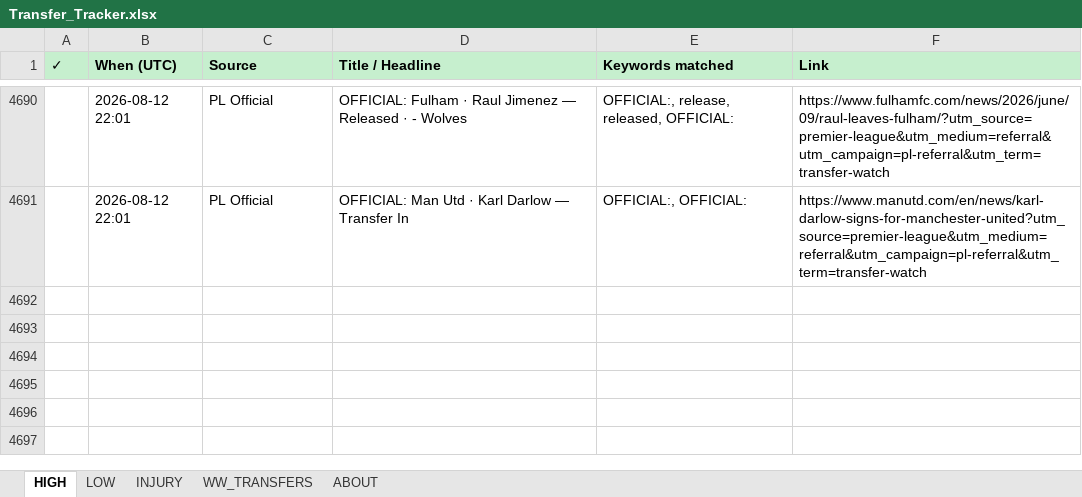
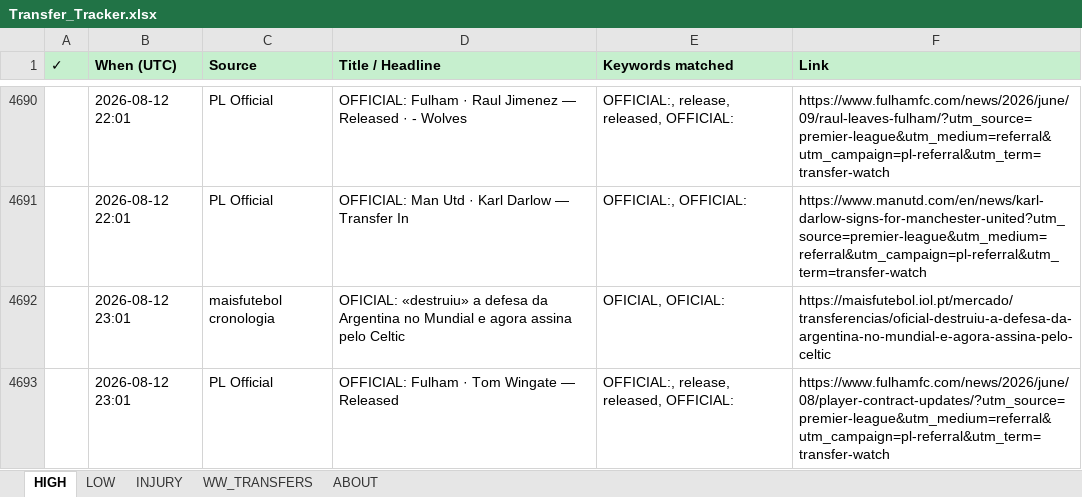
Before and after one commit to rneves2005-dotcom/fpl-dashboard, an Excel workbook: Transfer_Tracker.xlsx, sheet HIGH, drawn as a sheet; only a part is shown, gaps mark what is left out; values as stored, in another font and other column widths than the file's, no borders; the diff names each change by its address in the sheet, - before the commit and + after, or states it on an @@ line.

Commit message:
auto: transfer poll 2026-08-12 23:01 UTC · 2 new

```diff
--- a/Transfer_Tracker.xlsx (sheet HIGH)
+++ b/Transfer_Tracker.xlsx (sheet HIGH)
+row 4692:  | 2026-08-12 23:01 | maisfutebol cronologia | OFICIAL: «destruiu» a defesa da Argentina no Mundial e agora assina pelo Celtic | OFICIAL, OFICIAL: | https://maisfutebol.iol.pt/mercado/transferencias/oficial-destruiu-a-defesa-da-argentina-no-mundial-e-agora-assina-pelo-celtic
+row 4693:  | 2026-08-12 23:01 | PL Official | OFFICIAL: Fulham · Tom Wingate — Released | OFFICIAL:, release, released, OFFICIAL: | https://www.fulhamfc.com/news/2026/june/08/player-contract-updates/?utm_source=premier-league&utm_medium=referral&utm_campaign=pl-referral&utm_term=transfer-watch
```
